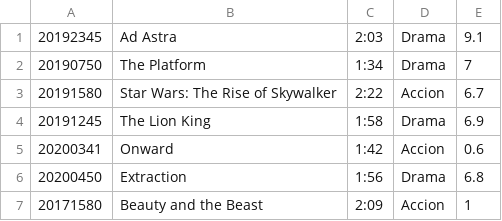
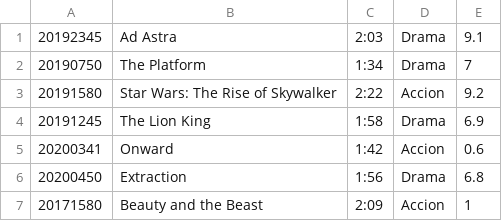
Before and after one commit to JAngelGC/Modelado-Servicio-Streaming, a CSV file: ProyectoIntegrador-Peliculas.csv, drawn as a sheet.

```diff
--- a/ProyectoIntegrador-Peliculas.csv
+++ b/ProyectoIntegrador-Peliculas.csv
@@ -2,3 +2,3 @@
 20190750;The Platform;1:34;Drama;7
-20191580;Star Wars: The Rise of Skywalker;2:22;Accion;6.7
+20191580;Star Wars: The Rise of Skywalker;2:22;Accion;9.2
 20191245;The Lion King;1:58;Drama;6.9
```
Also changed, not shown: ProyectoIntegrador-Episodios.csv, 9 other files.
